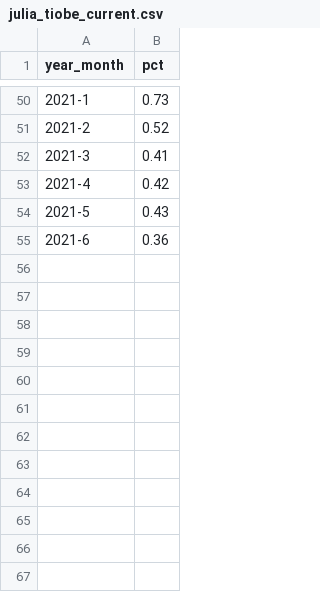
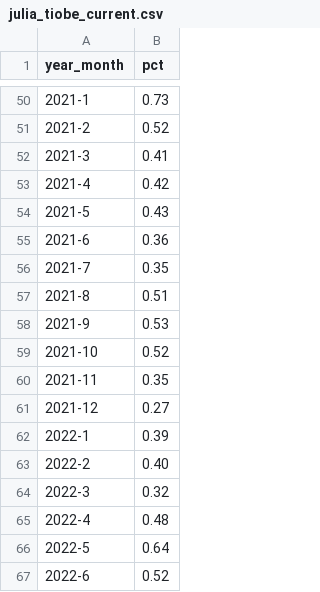
Before and after one commit to matthew-brett/asterisk-blog, a CSV file: content/downloads/julia_tiobe_current.csv, drawn as a sheet; only a part is shown, gaps mark what is left out.

Commit message:
Julia, time to call it.

```diff
--- a/content/downloads/julia_tiobe_current.csv
+++ b/content/downloads/julia_tiobe_current.csv
@@ -55 +55,13 @@ year_month,pct
 2021-6, 0.36
+2021-7, 0.35
+2021-8, 0.51
+2021-9, 0.53
+2021-10, 0.52
+2021-11, 0.35
+2021-12, 0.27
+2022-1, 0.39
+2022-2, 0.40
+2022-3, 0.32
+2022-4, 0.48
+2022-5, 0.64
+2022-6, 0.52
```
Also changed, not shown: content/downloads/julia_gh_prs_current.csv, 8 other files.
